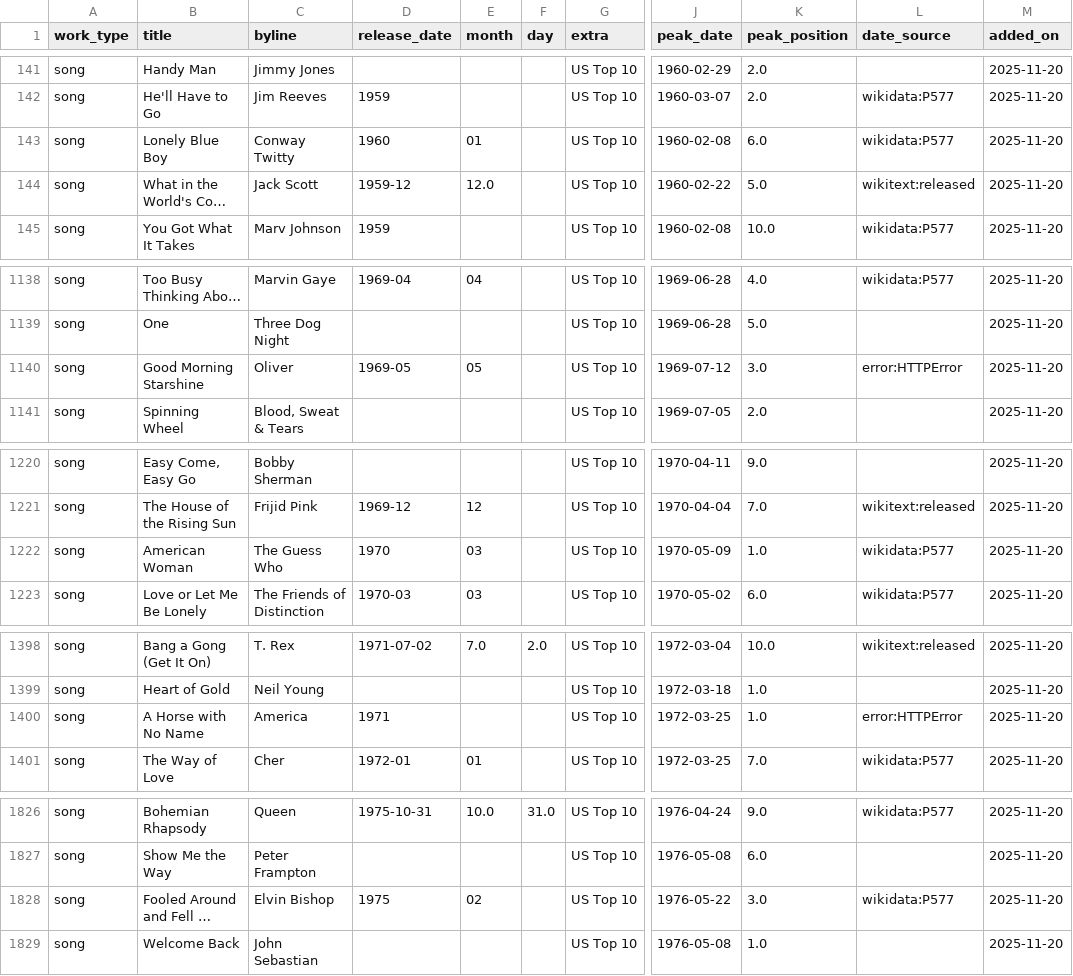
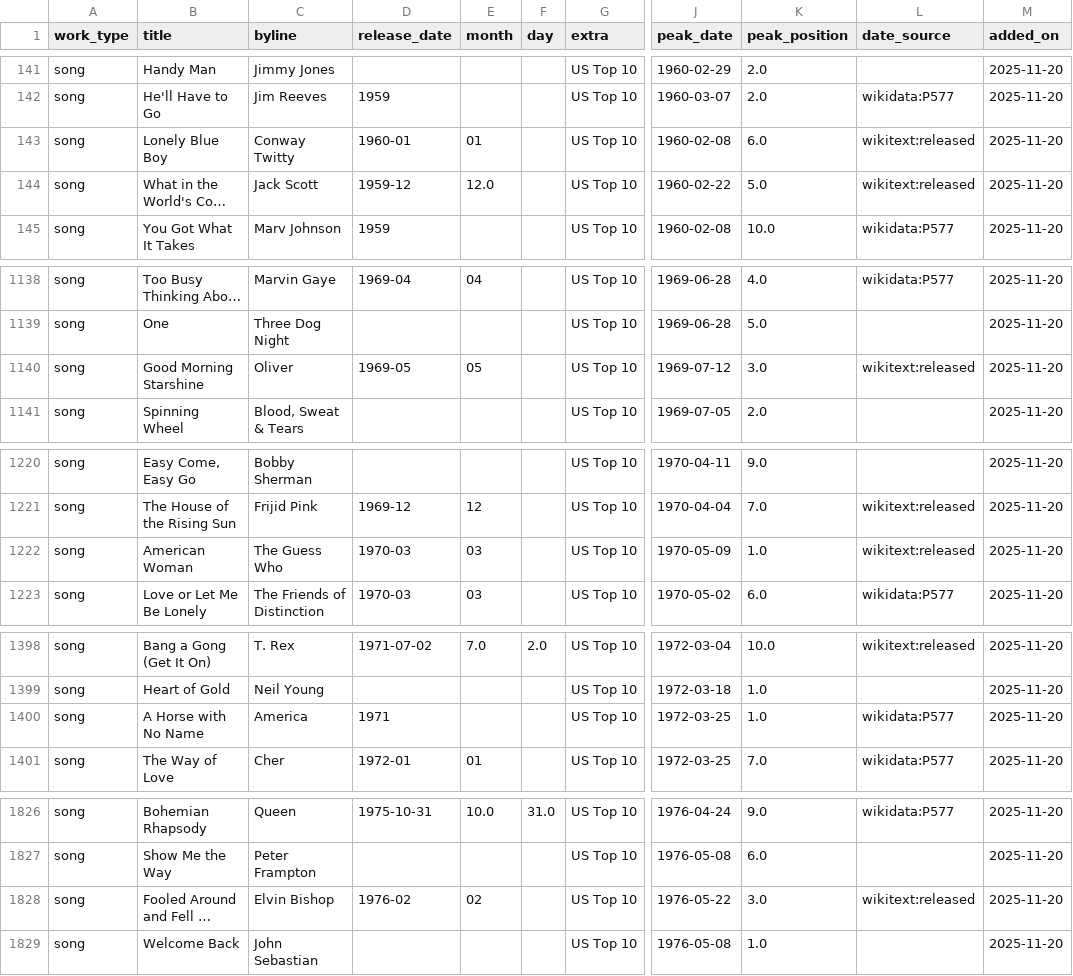
Before and after one commit to 66fishmarket-droid/STRUMOTDSeedGen, a CSV file: data/songs_top10_us_with_dates.csv, drawn as a sheet; only a part is shown, gaps mark what is left out; long unchanged cells end in …; the diff covers the shown part only; the diff names each change by its address in the sheet, - before the commit and + after, or states it on an @@ line.

Commit message:
Auto-update Top10 song release dates (delta)

```diff
--- a/data/songs_top10_us_with_dates.csv
+++ b/data/songs_top10_us_with_dates.csv
-D143 (release_date): 1960
+D143 (release_date): 1960-01
-L143 (date_source): wikidata:P577
+L143 (date_source): wikitext:released
-L1140 (date_source): error:HTTPError
+L1140 (date_source): wikitext:released
-D1222 (release_date): 1970
+D1222 (release_date): 1970-03
-L1222 (date_source): wikidata:P577
+L1222 (date_source): wikitext:released
-L1400 (date_source): error:HTTPError
+L1400 (date_source): wikidata:P577
-D1828 (release_date): 1975
+D1828 (release_date): 1976-02
-L1828 (date_source): wikidata:P577
+L1828 (date_source): wikitext:released
```
Also changed, not shown: 3 edited cells elsewhere in this file.
